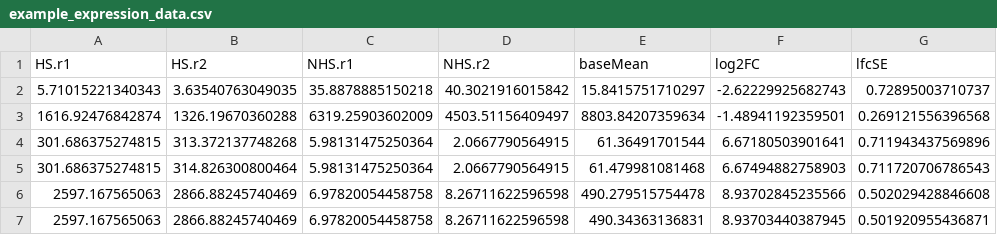
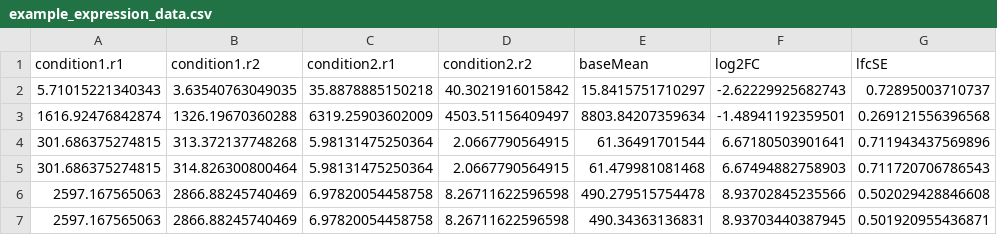
Before and after one commit to mjmccoy/genesizeR, a CSV file: inst/extdata/example_expression_data.csv, drawn as a sheet; only a part is shown; the diff names each change by its address in the sheet, - before the commit and + after, or states it on an @@ line.

```diff
--- a/inst/extdata/example_expression_data.csv
+++ b/inst/extdata/example_expression_data.csv
-A1: HS.r1
+A1: condition1.r1
-B1: HS.r2
+B1: condition1.r2
-C1: NHS.r1
+C1: condition2.r1
-D1: NHS.r2
+D1: condition2.r2
```
Also changed, not shown: inst/extdata/example_expression_by_sample_data.csv, 12 other files.
